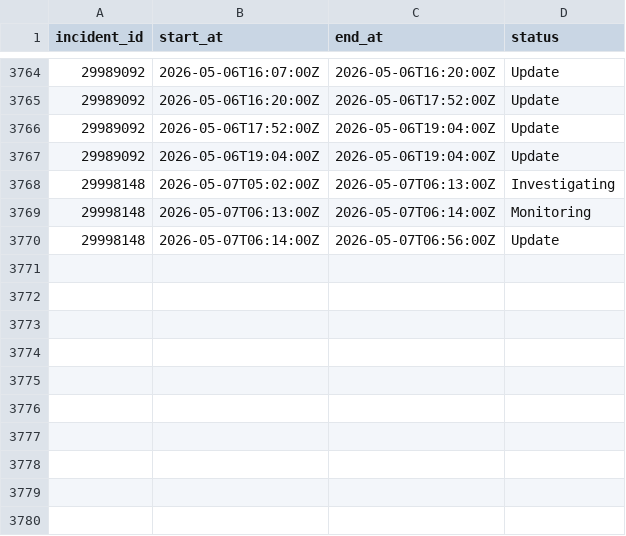
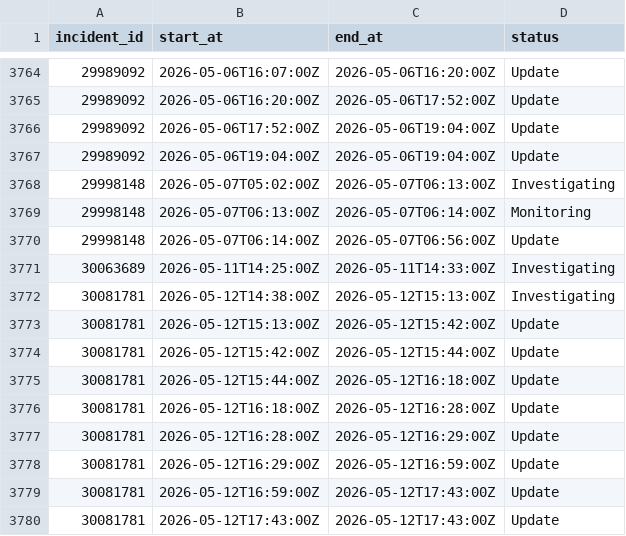
Before and after one commit to paradise-runner/feels-like-github-status, a CSV file: parsed/segments.csv, drawn as a sheet; only a part is shown, gaps mark what is left out; the diff names each change by its address in the sheet, - before the commit and + after, or states it on an @@ line.

```diff
--- a/parsed/segments.csv
+++ b/parsed/segments.csv
+row 3771: 30063689 | 2026-05-11T14:25:00Z | 2026-05-11T14:33:00Z | Investigating
+row 3772: 30081781 | 2026-05-12T14:38:00Z | 2026-05-12T15:13:00Z | Investigating
+row 3773: 30081781 | 2026-05-12T15:13:00Z | 2026-05-12T15:42:00Z | Update
+row 3774: 30081781 | 2026-05-12T15:42:00Z | 2026-05-12T15:44:00Z | Update
+row 3775: 30081781 | 2026-05-12T15:44:00Z | 2026-05-12T16:18:00Z | Update
+row 3776: 30081781 | 2026-05-12T16:18:00Z | 2026-05-12T16:28:00Z | Update
+row 3777: 30081781 | 2026-05-12T16:28:00Z | 2026-05-12T16:29:00Z | Update
+row 3778: 30081781 | 2026-05-12T16:29:00Z | 2026-05-12T16:59:00Z | Update
+row 3779: 30081781 | 2026-05-12T16:59:00Z | 2026-05-12T17:43:00Z | Update
+row 3780: 30081781 | 2026-05-12T17:43:00Z | 2026-05-12T17:43:00Z | Update
```
Also changed, not shown: parsed/downtime_windows.csv, 2 other files.
